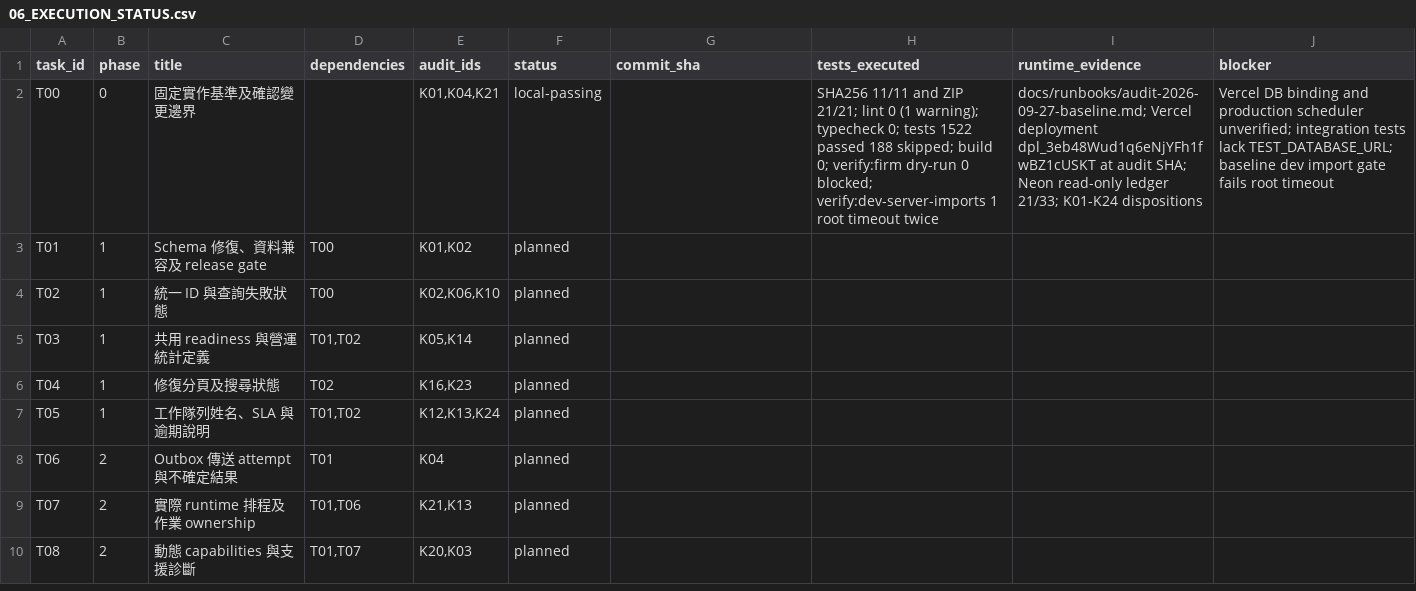
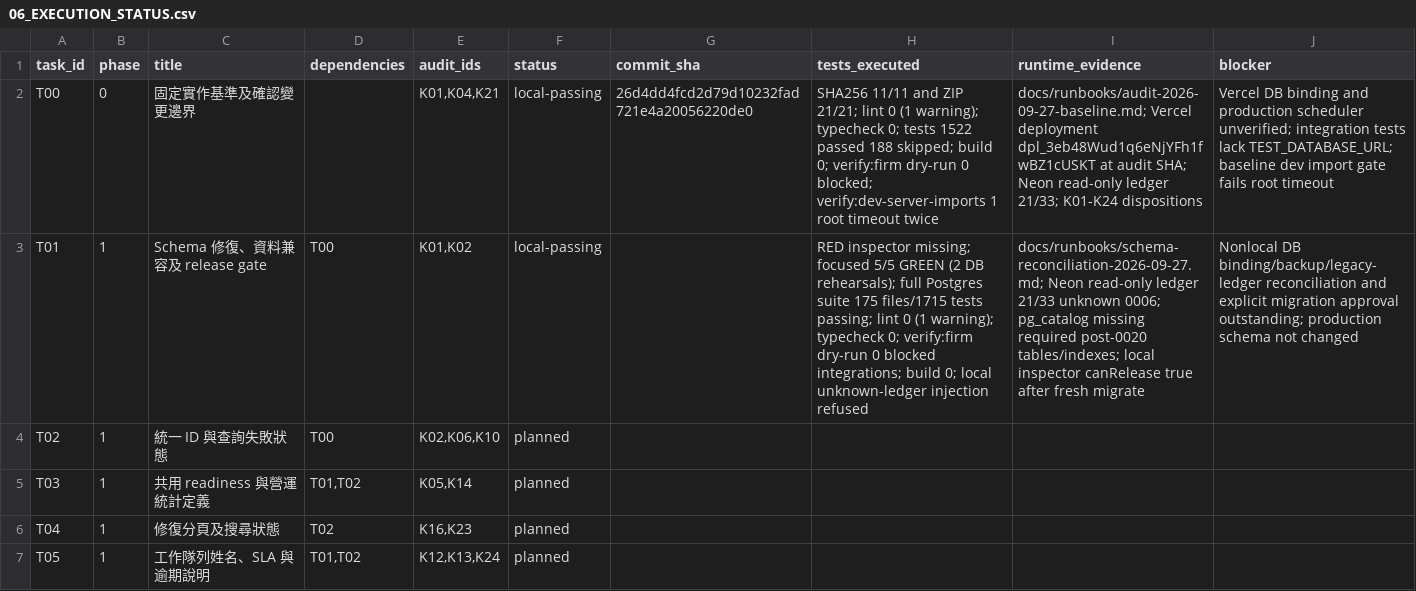
Before and after one commit to YNWAforever/kossilon-hub, a CSV file: docs/superpowers/plans/kossilon-2026-09-27/06_EXECUTION_STATUS.csv, drawn as a sheet; only a part is shown; the shorter side is filled out with more unchanged rows; the diff names each change by its address in the sheet, - before the commit and + after, or states it on an @@ line.

Commit message:
fix: gate schema migration on ledger and catalog compatibility

```diff
--- a/docs/superpowers/plans/kossilon-2026-09-27/06_EXECUTION_STATUS.csv
+++ b/docs/superpowers/plans/kossilon-2026-09-27/06_EXECUTION_STATUS.csv
-G2 (commit_sha): (empty)
+G2 (commit_sha): 26d4dd4fcd2d79d10232fad721e4a20056220de0
-F3 (status): planned
+F3 (status): local-passing
-H3 (tests_executed): (empty)
+H3 (tests_executed): RED inspector missing; focused 5/5 GREEN (2 DB rehearsals); full Postgres suite 175 files/1715 tests passing; lint 0 (1 warning); typecheck 0; verify:firm dry-run 0 blocked integrations; build 0; local unknown-ledger injection refused
-I3 (runtime_evidence): (empty)
+I3 (runtime_evidence): docs/runbooks/schema-reconciliation-2026-09-27.md; Neon read-only ledger 21/33 unknown 0006; pg_catalog missing required post-0020 tables/indexes; local inspector canRelease true after fresh migrate
-J3 (blocker): (empty)
+J3 (blocker): Nonlocal DB binding/backup/legacy-ledger reconciliation and explicit migration approval outstanding; production schema not changed
```
Also changed, not shown: 8 other files.
